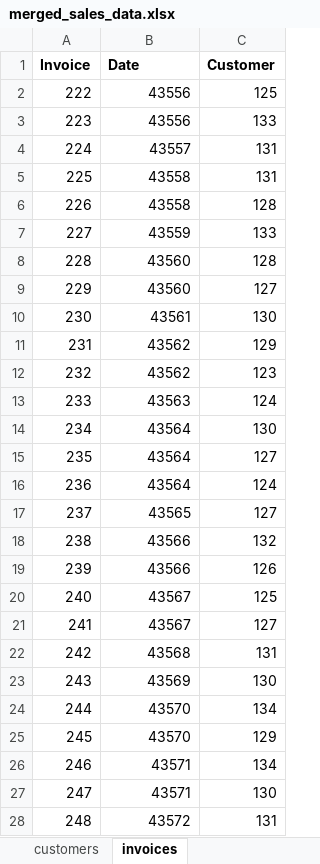
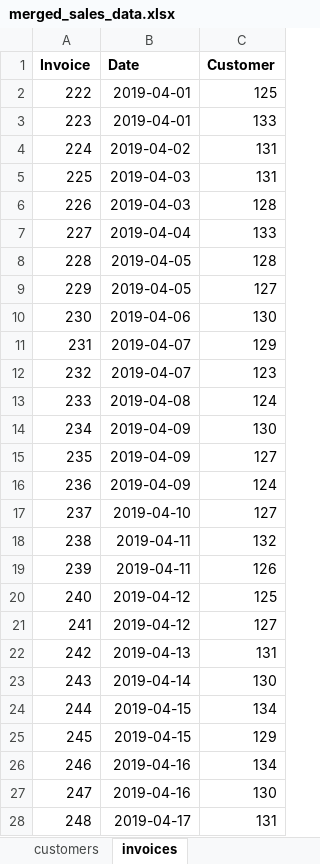
Before and after one commit to OmarHussainX/evolveu-python, an Excel workbook: Comp230/merged_sales_data.xlsx, sheet invoices, drawn as a sheet; only a part is shown; values as stored, in another font and other column widths than the file's, no borders; the diff covers the shown part only; the diff names each change by its address in the sheet, - before the commit and + after, or states it on an @@ line.

Commit message:
resolved issue where invoice data was showing as an integer

```diff
--- a/Comp230/merged_sales_data.xlsx (sheet invoices)
+++ b/Comp230/merged_sales_data.xlsx (sheet invoices)
-B2:B3 (Date): 43556
+B2:B3 (Date): 2019-04-01
-B4 (Date): 43557
+B4 (Date): 2019-04-02
-B5:B6 (Date): 43558
+B5:B6 (Date): 2019-04-03
-B7 (Date): 43559
+B7 (Date): 2019-04-04
-B8:B9 (Date): 43560
+B8:B9 (Date): 2019-04-05
-B10 (Date): 43561
+B10 (Date): 2019-04-06
-B11:B12 (Date): 43562
+B11:B12 (Date): 2019-04-07
-B13 (Date): 43563
+B13 (Date): 2019-04-08
-B14:B16 (Date): 43564
+B14:B16 (Date): 2019-04-09
-B17 (Date): 43565
+B17 (Date): 2019-04-10
-B18:B19 (Date): 43566
+B18:B19 (Date): 2019-04-11
-B20:B21 (Date): 43567
+B20:B21 (Date): 2019-04-12
-B22 (Date): 43568
+B22 (Date): 2019-04-13
-B23 (Date): 43569
+B23 (Date): 2019-04-14
-B24:B25 (Date): 43570
+B24:B25 (Date): 2019-04-15
-B26:B27 (Date): 43571
+B26:B27 (Date): 2019-04-16
-B28 (Date): 43572
+B28 (Date): 2019-04-17
```
Also changed, not shown: 65 edited cells elsewhere in this sheet, 1 other file.
